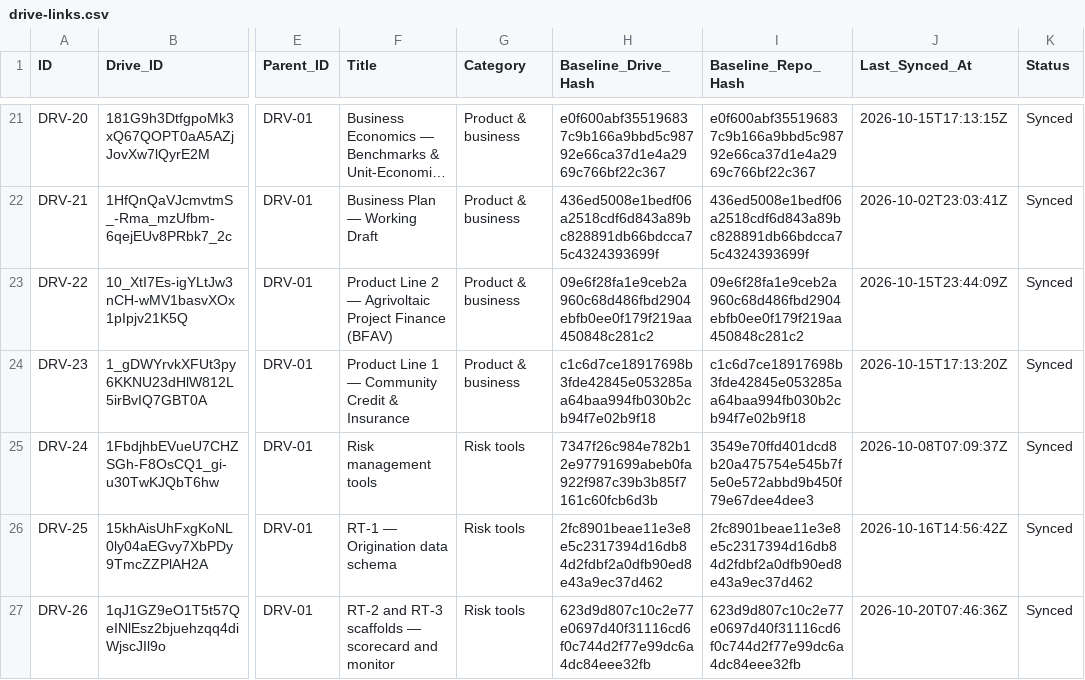
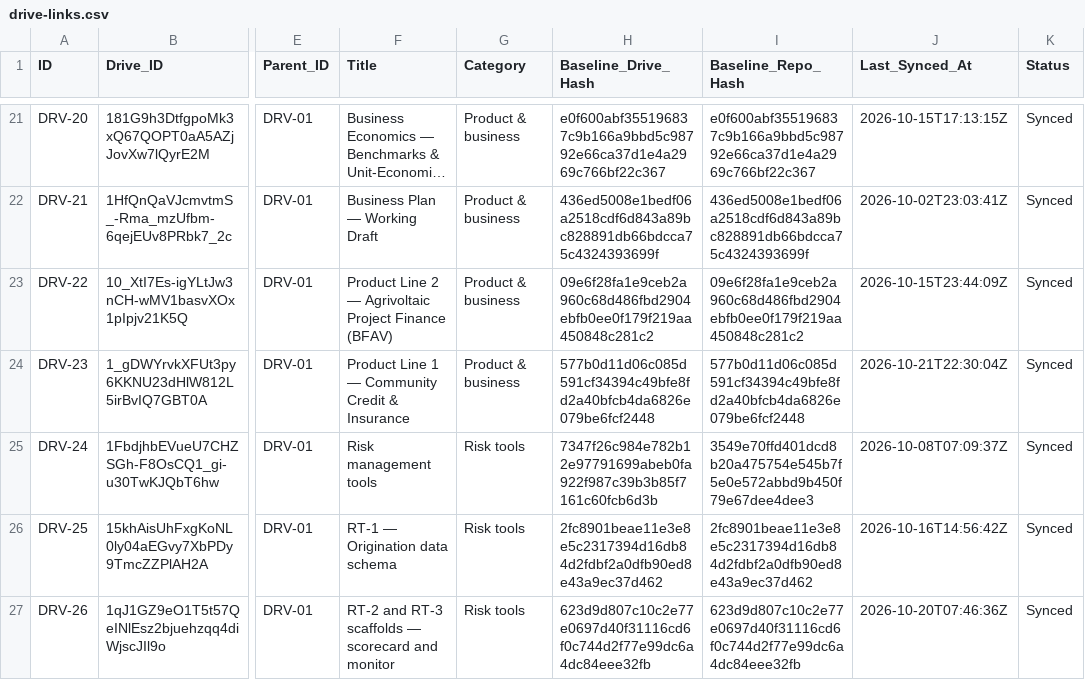
Before and after one commit to benbaichmankass/sustainable-finance-venture, a CSV file: data/drive-links.csv, drawn as a sheet; only a part is shown, gaps mark what is left out; long unchanged cells end in …; the diff names each change by its address in the sheet, - before the commit and + after, or states it on an @@ line.

```diff
--- a/data/drive-links.csv
+++ b/data/drive-links.csv
-H24 (Baseline_Drive_Hash): c1c6d7ce18917698b3fde42845e053285aa64baa994fb030b2cb94f7e02b9f18
+H24 (Baseline_Drive_Hash): 577b0d11d06c085d591cf34394c49bfe8fd2a40bfcb4da6826e079be6fcf2448
-I24 (Baseline_Repo_Hash): c1c6d7ce18917698b3fde42845e053285aa64baa994fb030b2cb94f7e02b9f18
+I24 (Baseline_Repo_Hash): 577b0d11d06c085d591cf34394c49bfe8fd2a40bfcb4da6826e079be6fcf2448
-J24 (Last_Synced_At): 2026-10-15T17:13:20Z
+J24 (Last_Synced_At): 2026-10-21T22:30:04Z
```
Also changed, not shown: 2 other files.
